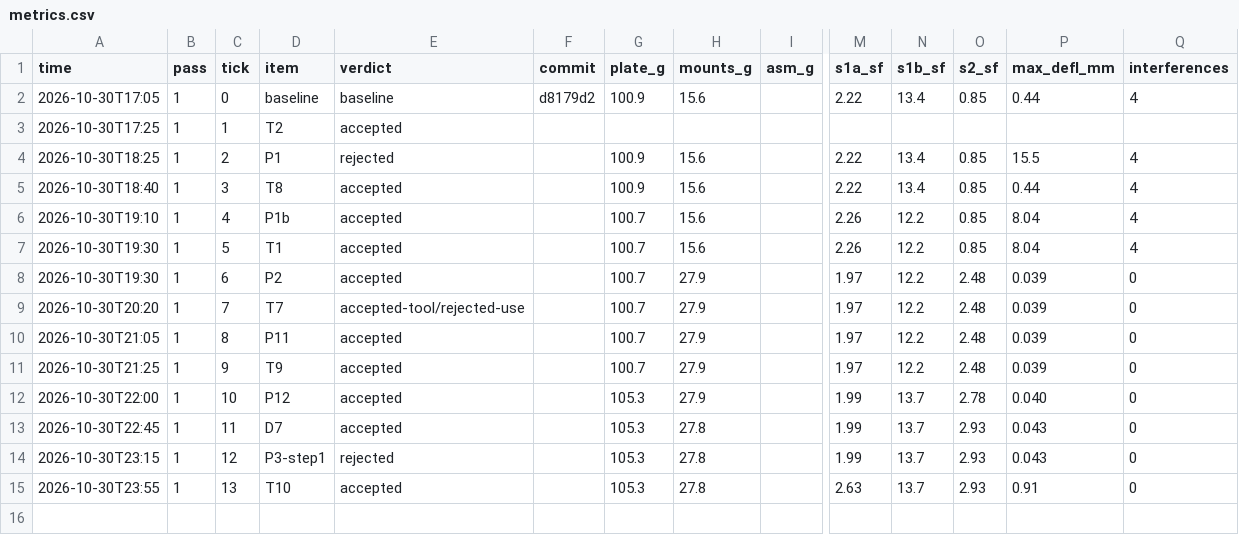
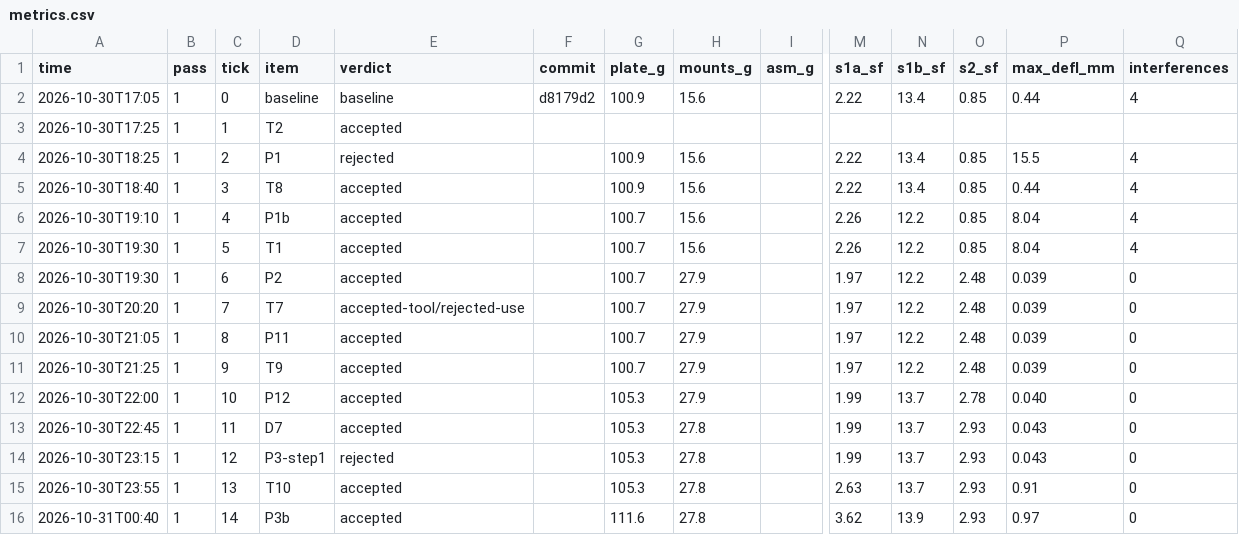
Before and after one commit to 0mdb/robot-buddy, a CSV file: docs/cad/loop/metrics.csv, drawn as a sheet; only a part is shown, gaps mark what is left out; rows hold the shown columns only; the diff names each change by its address in the sheet, - before the commit and + after, or states it on an @@ line.

```diff
--- a/docs/cad/loop/metrics.csv
+++ b/docs/cad/loop/metrics.csv
+row 16: 2026-10-31T00:40 | 1 | 14 | P3b | accepted |  | 111.6 | 27.8 |  | 3.62 | 13.9 | 2.93 | 0.97 | 0
```
Also changed, not shown: 26 other files.
